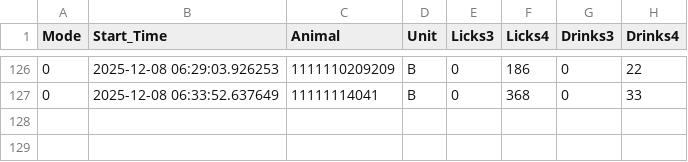
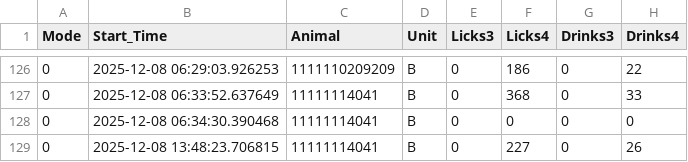
Before and after one commit to MaheshKarnani/Preferator, a CSV file: Data/c1_3m_102025_testing/2025-12-08_eventsB.csv, drawn as a sheet; only a part is shown, gaps mark what is left out.

```diff
--- a/Data/c1_3m_102025_testing/2025-12-08_eventsB.csv
+++ b/Data/c1_3m_102025_testing/2025-12-08_eventsB.csv
@@ -127 +127,3 @@
 0,2025-12-08 06:33:52.637649,11111114041,B,0,368,0,33
+0,2025-12-08 06:34:30.390468,11111114041,B,0,0,0,0
+0,2025-12-08 13:48:23.706815,11111114041,B,0,227,0,26
```
Also changed, not shown: Data/c1_3m_102025_testing/2025-12-08_eventsA.csv.
